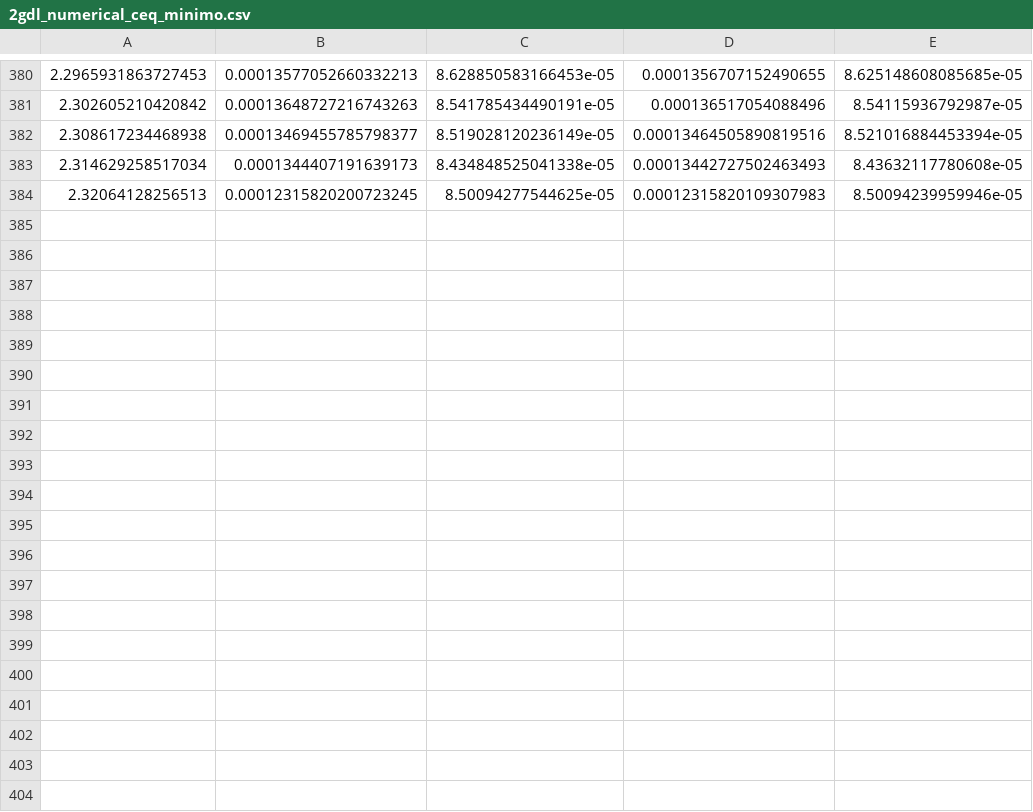
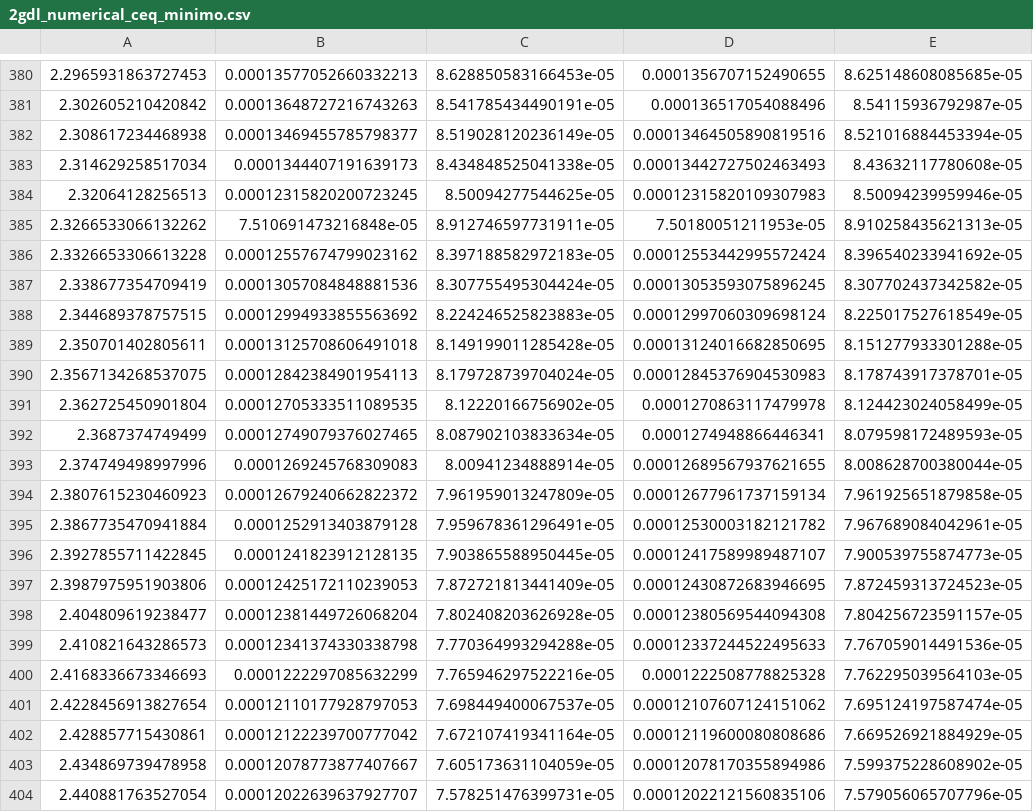
Before and after one commit to engmarcoswilson/TLCD, a CSV file: 2gdl_numerical_ceq_minimo.csv, drawn as a sheet; only a part is shown, gaps mark what is left out; the diff covers the shown part only.

```diff
--- a/2gdl_numerical_ceq_minimo.csv
+++ b/2gdl_numerical_ceq_minimo.csv
@@ -384 +384,21 @@
 2.32064128256513,0.00012315820200723245,8.50094277544625e-05,0.00012315820109307983,8.50094239959946e-05
+2.3266533066132262,7.510691473216848e-05,8.912746597731911e-05,7.50180051211953e-05,8.910258435621313e-05
+2.3326653306613228,0.00012557674799023162,8.397188582972183e-05,0.00012553442995572424,8.396540233941692e-05
+2.338677354709419,0.00013057084848881536,8.307755495304424e-05,0.00013053593075896245,8.307702437342582e-05
+2.344689378757515,0.00012994933855563692,8.224246525823883e-05,0.00012997060309698124,8.225017527618549e-05
+2.350701402805611,0.00013125708606491018,8.149199011285428e-05,0.00013124016682850695,8.151277933301288e-05
+2.3567134268537075,0.00012842384901954113,8.179728739704024e-05,0.00012845376904530983,8.178743917378701e-05
+2.362725450901804,0.00012705333511089535,8.12220166756902e-05,0.0001270863117479978,8.124423024058499e-05
+2.3687374749499,0.00012749079376027465,8.087902103833634e-05,0.0001274948866446341,8.079598172489593e-05
+2.374749498997996,0.0001269245768309083,8.00941234888914e-05,0.00012689567937621655,8.008628700380044e-05
+2.3807615230460923,0.00012679240662822372,7.961959013247809e-05,0.00012677961737159134,7.961925651879858e-05
+2.3867735470941884,0.0001252913403879128,7.959678361296491e-05,0.00012530003182121782,7.967689084042961e-05
+2.3927855711422845,0.0001241823912128135,7.903865588950445e-05,0.00012417589989487107,7.900539755874773e-05
+2.3987975951903806,0.00012425172110239053,7.872721813441409e-05,0.00012430872683946695,7.872459313724523e-05
+2.404809619238477,0.00012381449726068204,7.802408203626928e-05,0.00012380569544094308,7.804256723591157e-05
+2.410821643286573,0.00012341374330338798,7.770364993294288e-05,0.00012337244522495633,7.767059014491536e-05
+2.4168336673346693,0.0001222297085632299,7.765946297522216e-05,0.0001222508778825328,7.762295039564103e-05
+2.4228456913827654,0.00012110177928797053,7.698449400067537e-05,0.00012107607124151062,7.695124197587474e-05
+2.428857715430861,0.00012122239700777042,7.672107419341164e-05,0.00012119600080808686,7.669526921884929e-05
+2.434869739478958,0.00012078773877407667,7.605173631104059e-05,0.00012078170355894986,7.599375228608902e-05
+2.440881763527054,0.00012022639637927707,7.578251476399731e-05,0.00012022121560835106,7.579056065707796e-05
```
Also changed, not shown: 11 added rows elsewhere in this file, 2gdl_analytical.csv, 2gdl_numerical.csv, 5 other files.
